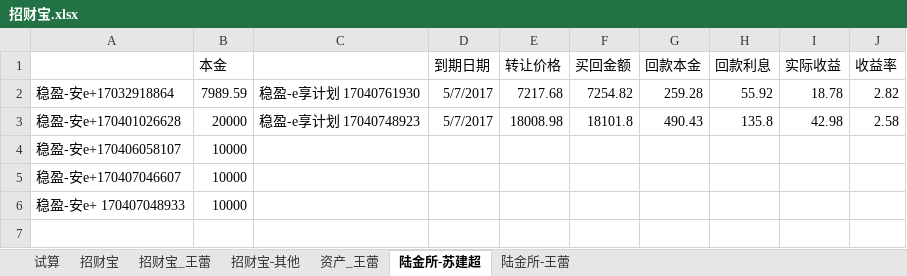
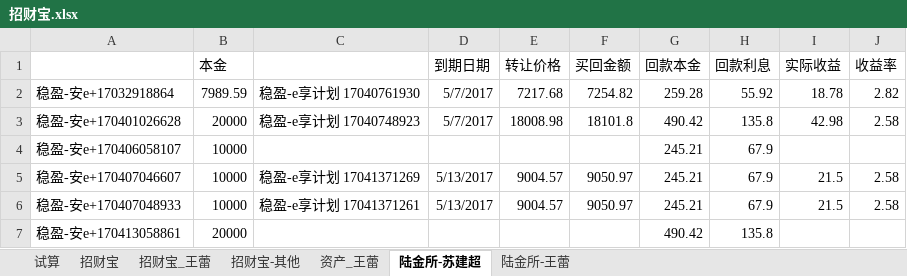
Before and after one commit to cnmud/832588m1pwG22w5t74PT0odv657C7m, an Excel workbook: 我的家/招财宝.xlsx, sheet 陆金所-苏建超, drawn as a sheet; values as stored, in another font and other column widths than the file's, no borders; removed rows and columns are numbered as before the commit, all else as after; the diff names each change by its address in the sheet, - before the commit and + after, or states it on an @@ line.

```diff
--- a/我的家/招财宝.xlsx (sheet 陆金所-苏建超)
+++ b/我的家/招财宝.xlsx (sheet 陆金所-苏建超)
-G3 (回款本金): 490.43
+G3 (回款本金): 490.42
-G4:G5 (回款本金): (empty)
+G4:G5 (回款本金): 245.21
-H4:H5 (回款利息): (empty)
+H4:H5 (回款利息): 67.9
-C5: (empty)
+C5: 稳盈-e享计划 17041371269
-D5 (到期日期): (empty)
+D5 (到期日期): 5/13/2017
-E5 (转让价格): (empty)
+E5 (转让价格): 9004.57
-F5 (买回金额): (empty)
+F5 (买回金额): 9050.97
-I5 (实际收益): (empty)
+I5 (实际收益): 21.5
-J5 (收益率): (empty)
+J5 (收益率): 2.58
-row 6: 稳盈-安e+ 170407048933 | 10000
+row 6: 稳盈-安e+170407048933 | 10000 | 稳盈-e享计划 17041371261 | 5/13/2017 | 9004.57 | 9050.97 | 245.21 | 67.9 | 21.5 | 2.58
+row 7: 稳盈-安e+170413058861 | 20000 |  |  |  |  | 490.42 | 135.8
```
Also changed, not shown: 我的家/公积金.xlsx, 1 other file.
